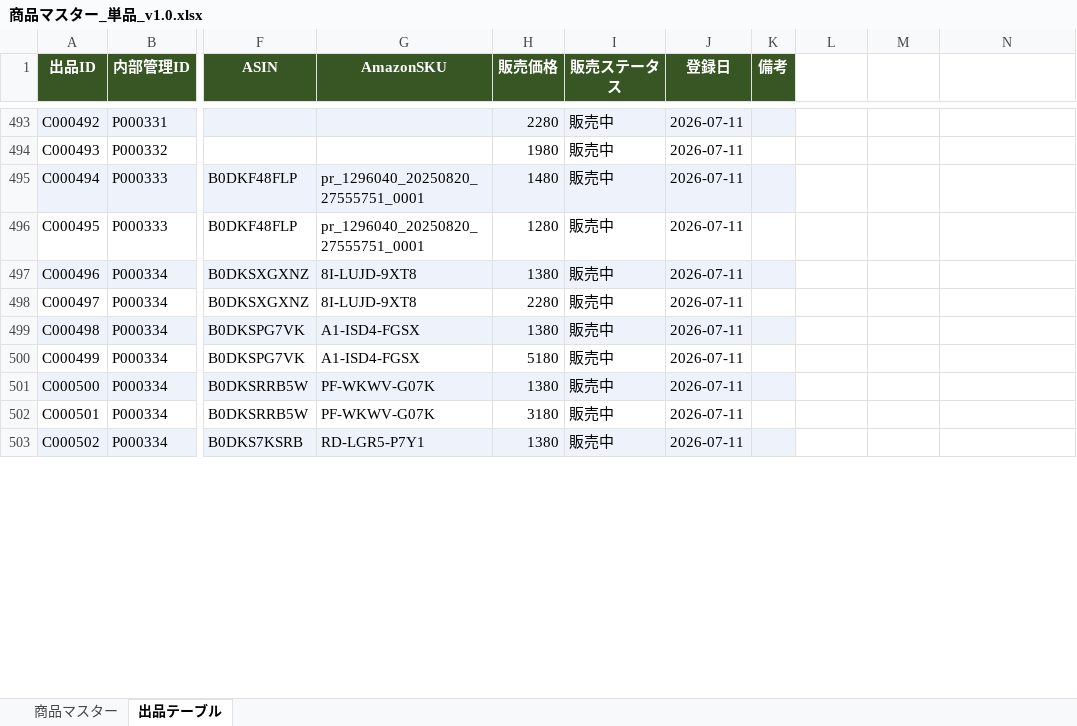
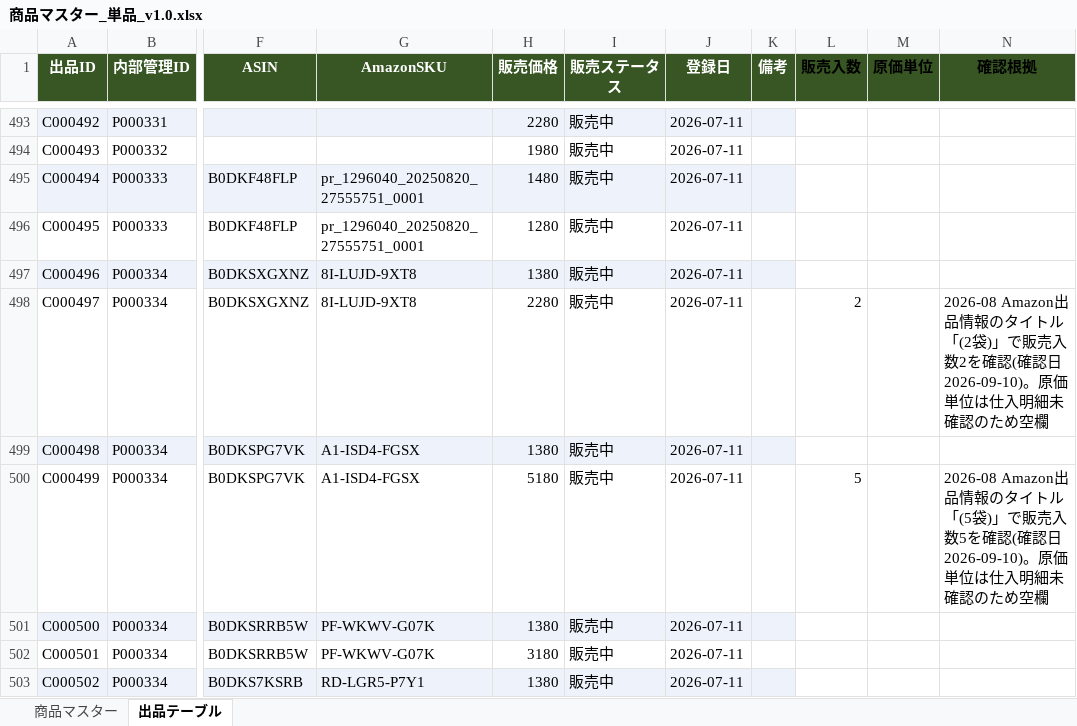
Before and after one commit to houzyou777-creator/inventory-management, an Excel workbook: MomijiStore_OS/01_InventoryManagement/SourceData/商品マスター_単品_v1.0.xlsx, sheet 出品テーブル, drawn as a sheet; only a part is shown, gaps mark what is left out; values as stored, in another font and other column widths than the file's, no borders; the diff covers the shown part only; the diff names each change by its address in the sheet, - before the commit and + after, or states it on an @@ line.

```diff
--- a/MomijiStore_OS/01_InventoryManagement/SourceData/商品マスター_単品_v1.0.xlsx (sheet 出品テーブル)
+++ b/MomijiStore_OS/01_InventoryManagement/SourceData/商品マスター_単品_v1.0.xlsx (sheet 出品テーブル)
-L1: (empty)
+L1: 販売入数
-L1:N1 fill: none
+L1:N1 fill: #375623
-M1: (empty)
+M1: 原価単位
-N1: (empty)
+N1: 確認根拠
-L498 (販売入数): (empty)
+L498 (販売入数): 2
-N498 (確認根拠): (empty)
+N498 (確認根拠): 2026-08 Amazon出品情報のタイトル「(2袋)」で販売入数2を確認(確認日2026-09-10)。原価単位は仕入明細未確認のため空欄
-L500 (販売入数): (empty)
+L500 (販売入数): 5
-N500 (確認根拠): (empty)
+N500 (確認根拠): 2026-08 Amazon出品情報のタイトル「(5袋)」で販売入数5を確認(確認日2026-09-10)。原価単位は仕入明細未確認のため空欄
```
Also changed, not shown: 249 added rows and 20 edited cells elsewhere in this sheet, sheet 商品マスター, 4 other files.
